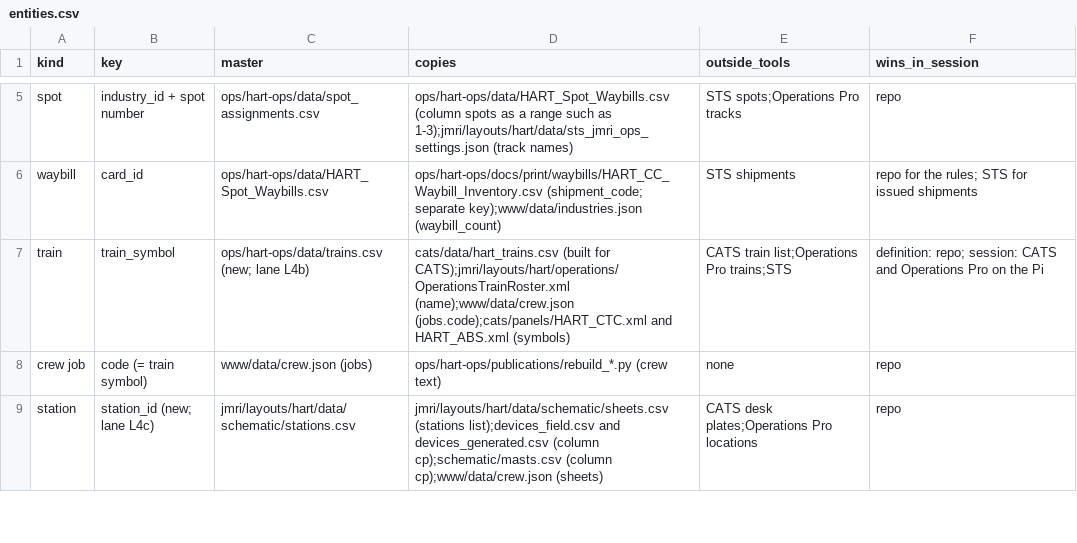
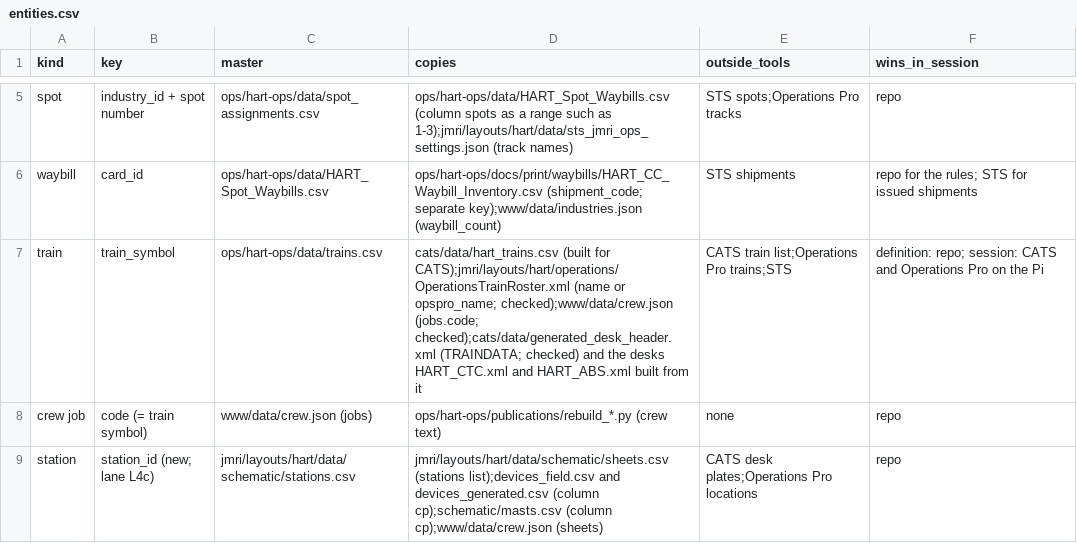
Before and after one commit to lnevo/hart, a CSV file: docs/data/entities.csv, drawn as a sheet; only a part is shown, gaps mark what is left out.

```diff
--- a/docs/data/entities.csv
+++ b/docs/data/entities.csv
@@ -6,3 +6,3 @@ spot,industry_id + spot number,ops/hart-ops/data/spot_assignments.csv,ops/hart-o
 waybill,card_id,ops/hart-ops/data/HART_Spot_Waybills.csv,ops/hart-ops/docs/print/waybills/HART_CC_Waybill_Inventory.csv (shipment_code; separate key);www/data/industries.json (waybill_count),STS shipments,repo for the rules; STS for issued shipments
-train,train_symbol,ops/hart-ops/data/trains.csv (new; lane L4b),cats/data/hart_trains.csv (built for CATS);jmri/layouts/hart/operations/OperationsTrainRoster.xml (name);www/data/crew.json (jobs.code);cats/panels/HART_CTC.xml and HART_ABS.xml (symbols),CATS train list;Operations Pro trains;STS,definition: repo; session: CATS and Operations Pro on the Pi
+train,train_symbol,ops/hart-ops/data/trains.csv,cats/data/hart_trains.csv (built for CATS);jmri/layouts/hart/operations/OperationsTrainRoster.xml (name or opspro_name; checked);www/data/crew.json (jobs.code; checked);cats/data/generated_desk_header.xml (TRAINDATA; checked) and the desks HART_CTC.xml and HART_ABS.xml built from it,CATS train list;Operations Pro trains;STS,definition: repo; session: CATS and Operations Pro on the Pi
 crew job,code (= train symbol),www/data/crew.json (jobs),ops/hart-ops/publications/rebuild_*.py (crew text),none,repo
```
Also changed, not shown: 9 other files.
